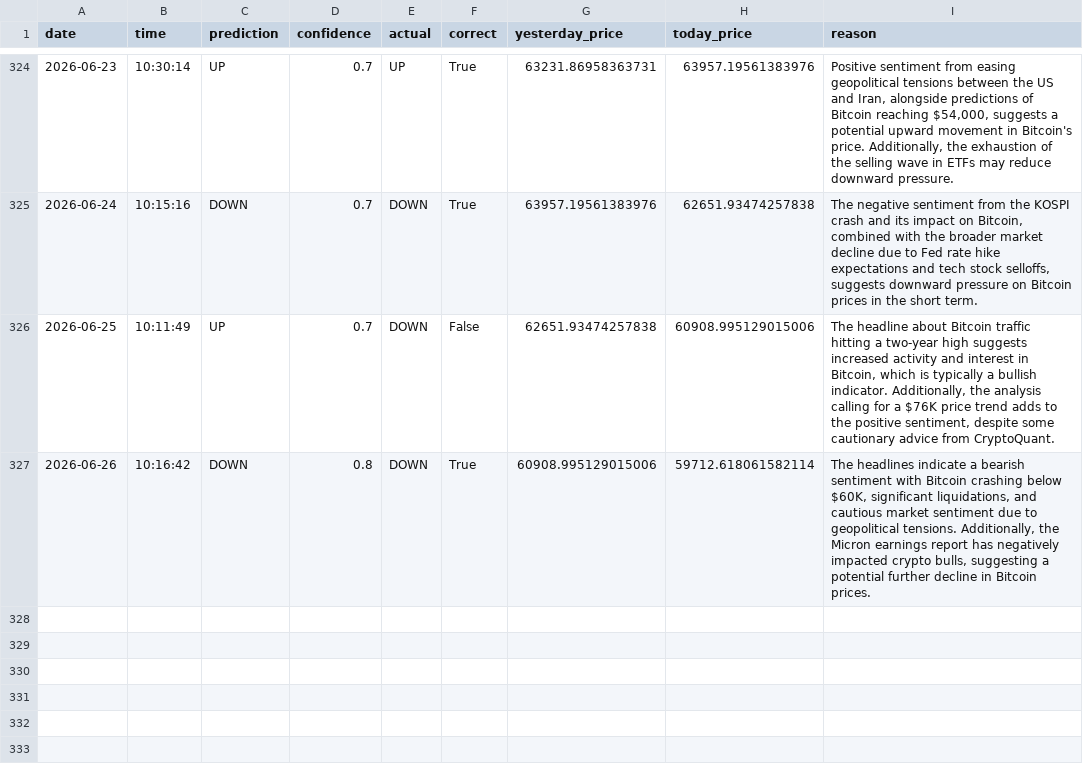
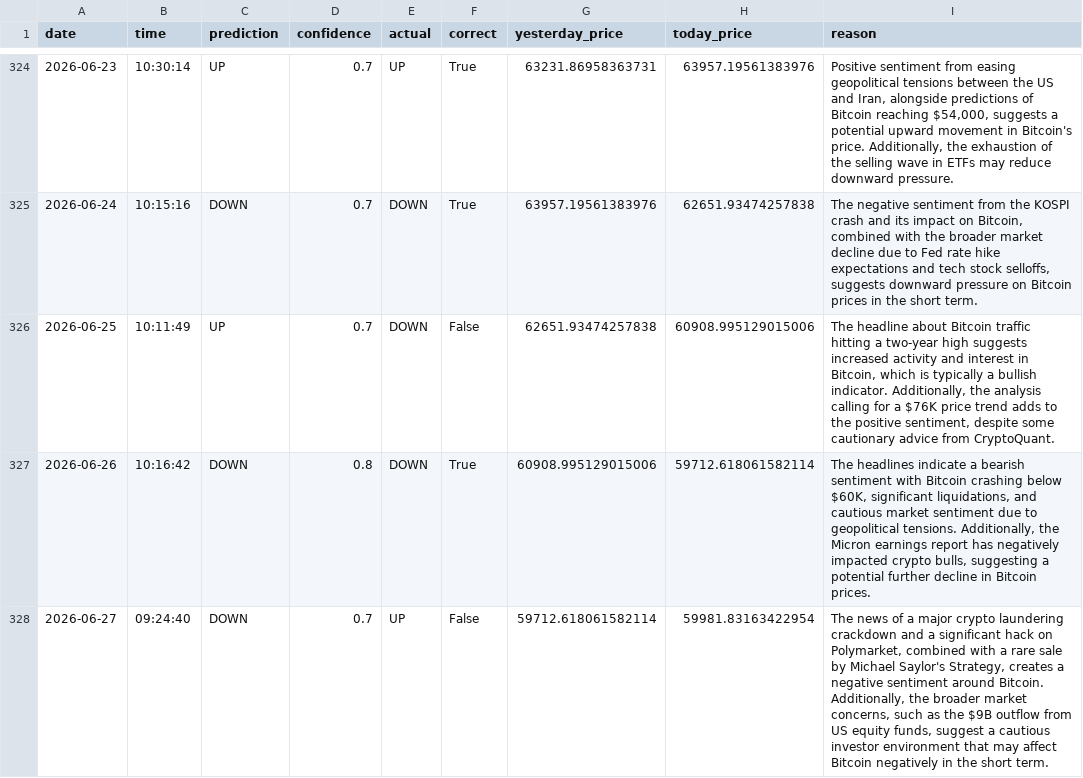
Before and after one commit to phoenixpeak/btc-predictor, a CSV file: btc_predictions_log.csv, drawn as a sheet; only a part is shown, gaps mark what is left out.

```diff
--- a/btc_predictions_log.csv
+++ b/btc_predictions_log.csv
@@ -327 +327,2 @@ date,time,prediction,confidence,actual,correct,yesterday_price,today_price,reaso
 2026-06-26,10:16:42,DOWN,0.8,DOWN,True,60908.995129015006,59712.618061582114,"The headlines indicate a bearish sentiment with Bitcoin crashing below $60K, significant liquidations, and cautious market sentiment due to geopolitical tensions. Additionally, the Micron earnings report has negatively impacted crypto bulls, suggesting a potential further decline in Bitcoin prices."
+2026-06-27,09:24:40,DOWN,0.7,UP,False,59712.618061582114,59981.83163422954,"The news of a major crypto laundering crackdown and a significant hack on Polymarket, combined with a rare sale by Michael Saylor's Strategy, creates a negative sentiment around Bitcoin. Additionally, the broader market concerns, such as the $9B outflow from US equity funds, suggest a cautious investor environment that may affect Bitcoin negatively in the short term."
```
